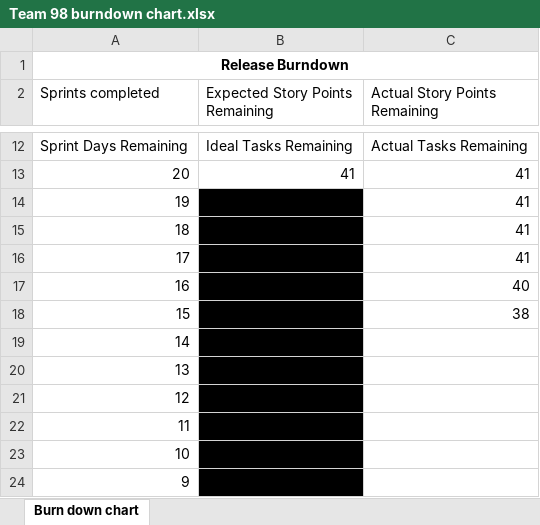
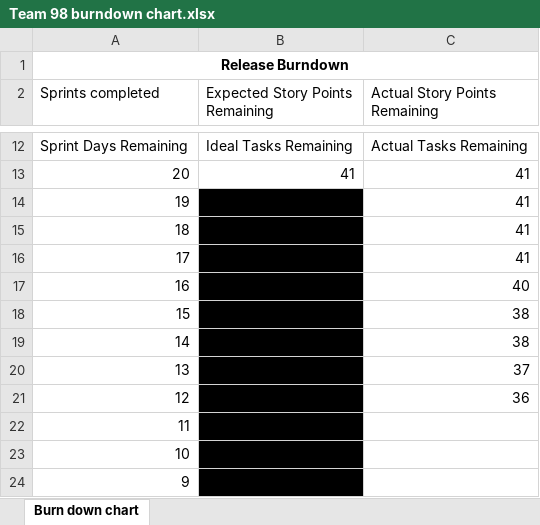
Before and after one commit to ntuong196/IFB299-SmartCity, an Excel workbook: Team 98 burndown chart.xlsx, sheet Burn down chart, drawn as a sheet; only a part is shown, gaps mark what is left out; values as stored, in another font and other column widths than the file's, no borders; charts and pictures not drawn; the diff names each change by its address in the sheet, - before the commit and + after, or states it on an @@ line.

Commit message:
Updated burndown chart

```diff
--- a/Team 98 burndown chart.xlsx (sheet Burn down chart)
+++ b/Team 98 burndown chart.xlsx (sheet Burn down chart)
-C19 (Actual Story Points Remaining): (empty)
+C19 (Actual Story Points Remaining): 38
-C20 (Actual Story Points Remaining): (empty)
+C20 (Actual Story Points Remaining): 37
-C21 (Actual Story Points Remaining): (empty)
+C21 (Actual Story Points Remaining): 36
```
Also changed, not shown: charts or pictures.
